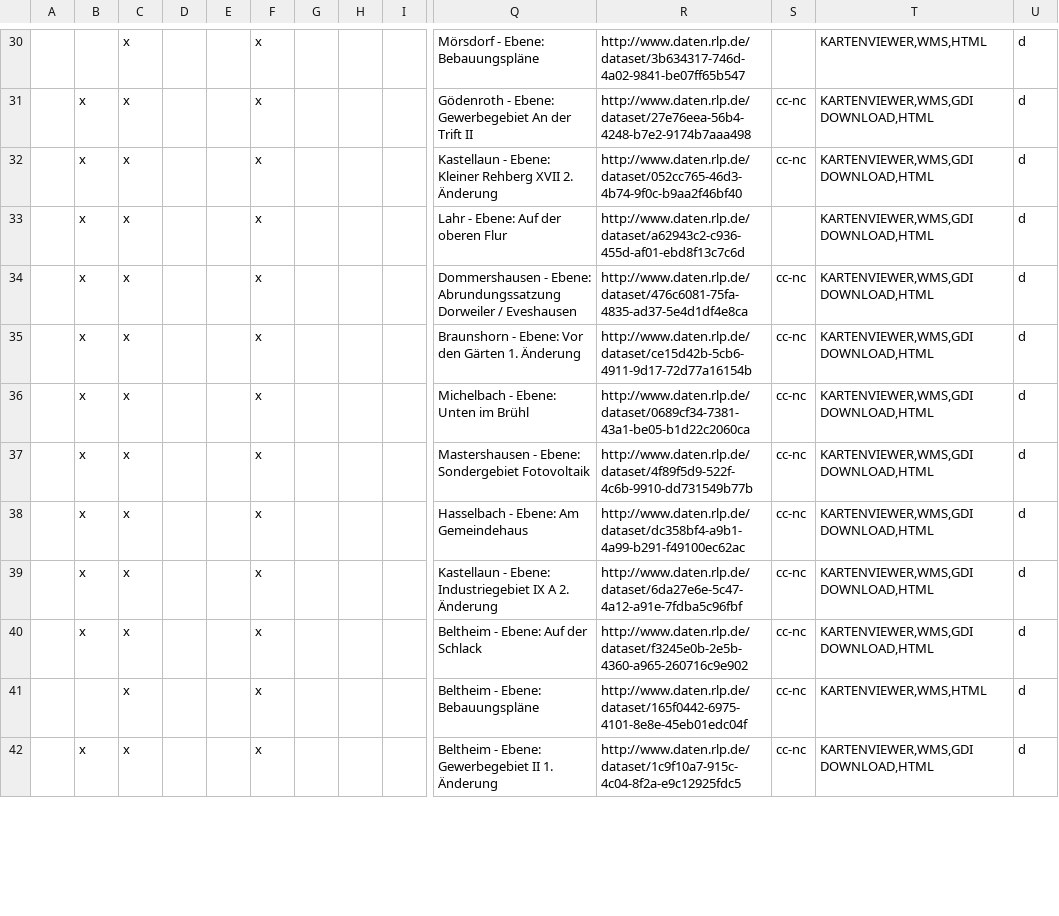
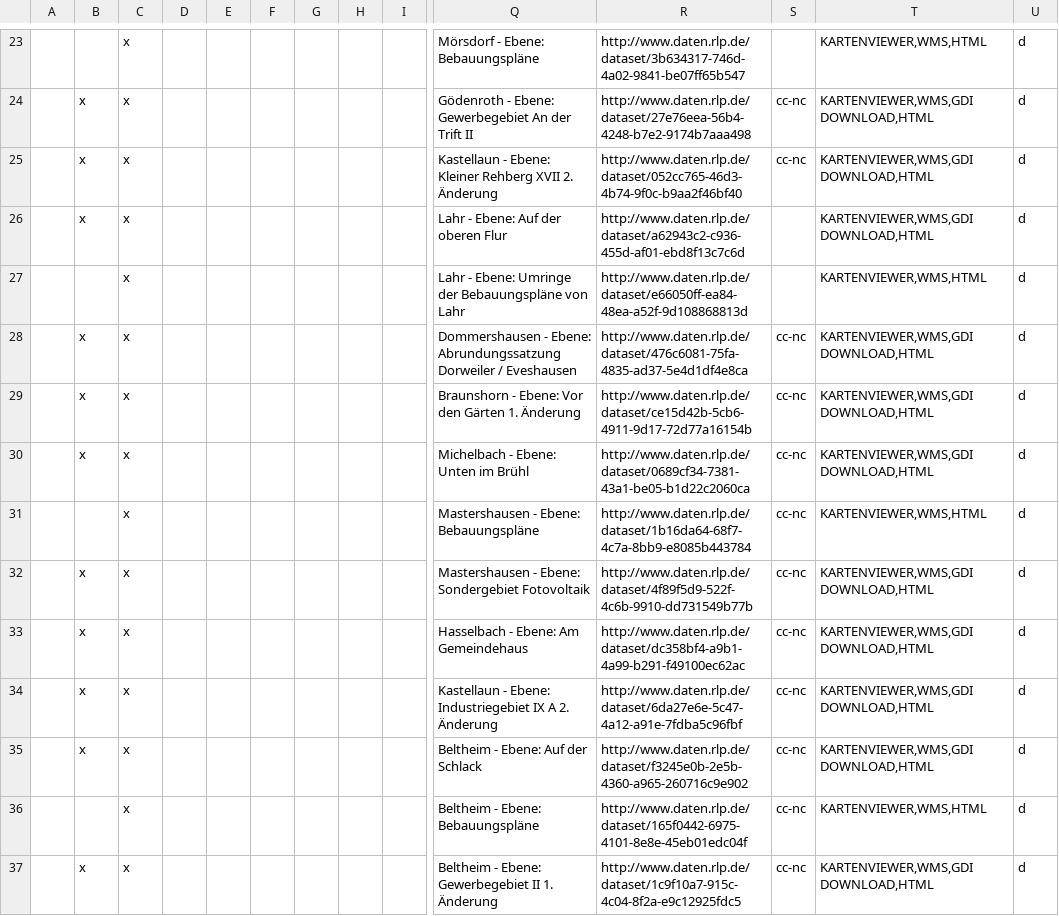
Before and after one commit to okfde/odmonitormap, a CSV file: data/verbandsgemeindekastellaun.csv, drawn as a sheet; only a part is shown, gaps mark what is left out; addresses are those after the commit; rows hold the shown columns only; the diff covers the shown part only; the diff names each change by its address in the sheet, - before the commit and + after, or states it on an @@ line.

```diff
--- a/data/verbandsgemeindekastellaun.csv
+++ b/data/verbandsgemeindekastellaun.csv
-F23:F26: x
+F23:F26: (empty)
+row 27:  |  | x |  |  |  |  |  |  | Lahr - Ebene: Umringe der Bebauungspläne von Lahr | http://www.daten.rlp.de/dataset/e66050ff-ea84-48ea-a52f-9d108868813d |  | KARTENVIEWER,WMS,HTML | d
-F28:F30: x
+F28:F30: (empty)
+row 31:  |  | x |  |  |  |  |  |  | Mastershausen - Ebene: Bebauungspläne | http://www.daten.rlp.de/dataset/1b16da64-68f7-4c7a-8bb9-e8085b443784 | cc-nc | KARTENVIEWER,WMS,HTML | d
-F32:F37: x
+F32:F37: (empty)
```
Also changed, not shown: 9 added rows, 11 removed rows and 39 edited cells elsewhere in this file, data/simmern.csv, data/verbandsgemeindecochem.csv, 37 other files.
